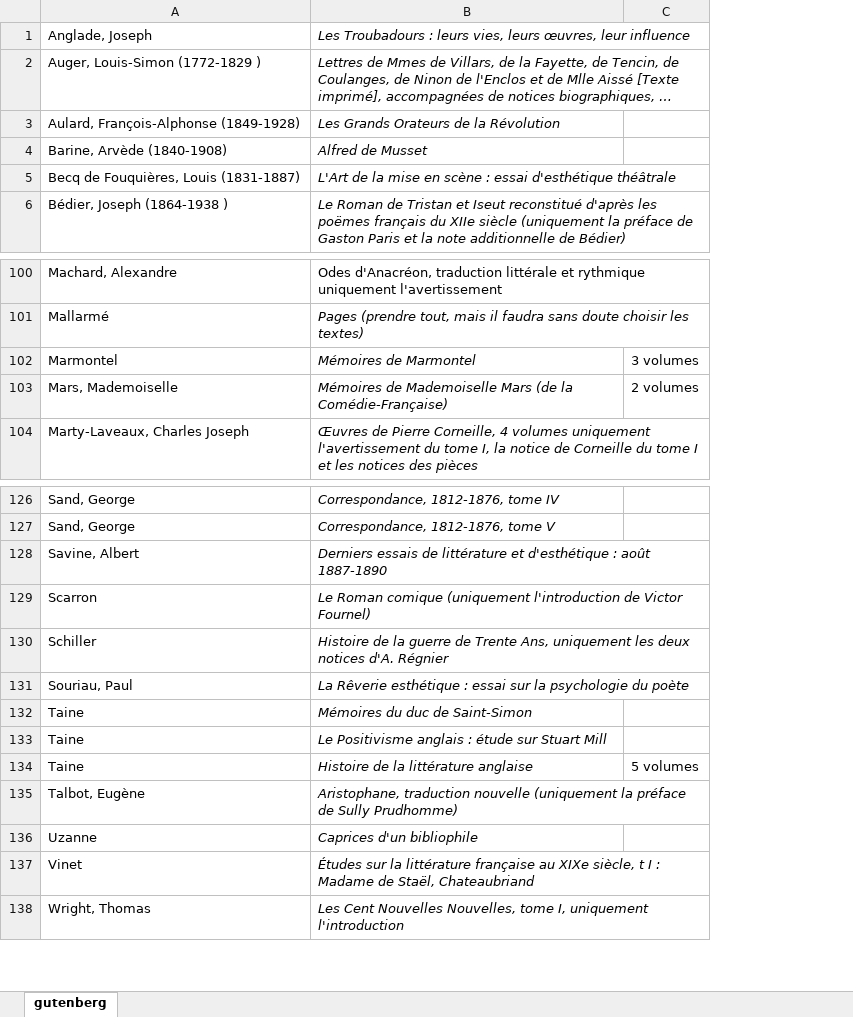
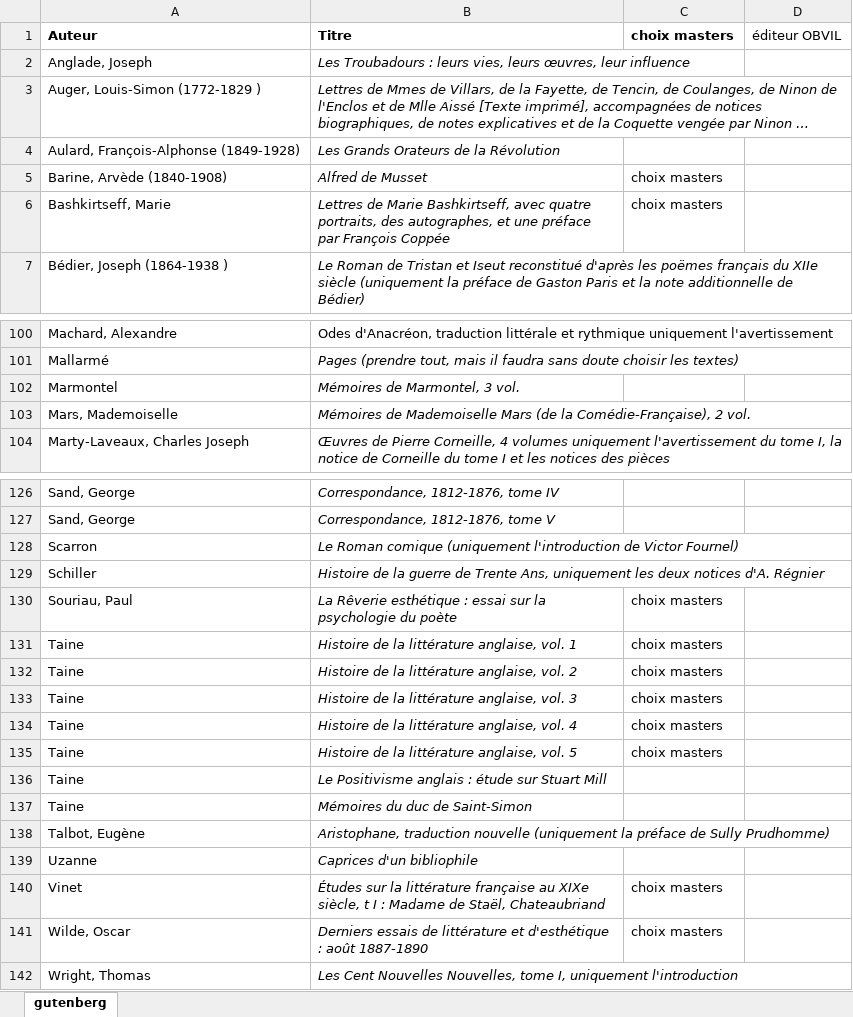
Before and after one commit to OBVIL/critique, an Excel workbook: _/gutenberg.xlsx, sheet gutenberg, drawn as a sheet; only a part is shown, gaps mark what is left out; long unchanged cells end in …; values as stored, in another font and other column widths than the file's, no borders; removed rows and columns are numbered as before the commit, all else as after; the diff covers the shown part only; the diff names each change by its address in the sheet, - before the commit and + after, or states it on an @@ line.

```diff
--- a/_/gutenberg.xlsx (sheet gutenberg)
+++ b/_/gutenberg.xlsx (sheet gutenberg)
-column C, rows 102-103: 3 volumes | 2 volumes
+column C, row 5: choix masters; row 130: choix masters; row 140: choix masters
+column D, empty
+row 1: Auteur | Titre | choix masters | éditeur OBVIL
-row 5: Becq de Fouquières, Louis (1831-1887) | L'Art de la mise en scène : essai d'esthétique théâtrale
+row 6: Bashkirtseff, Marie | Lettres de Marie Bashkirtseff, avec quatre portraits, des autographes, et une préface par François Coppée | choix masters
-B102: Mémoires de Marmontel
+B102: Mémoires de Marmontel, 3 vol.
-B103: …(de la Comédie-Française)
+B103: …(de la Comédie-Française), 2 vol.
-row 128: Savine, Albert | Derniers essais de littérature et d'esthétique : août 1887-1890
+row 131: Taine | Histoire de la littérature anglaise, vol. 1 | choix masters
+row 132: Taine | Histoire de la littérature anglaise, vol. 2 | choix masters
+row 133: Taine | Histoire de la littérature anglaise, vol. 3 | choix masters
+row 134: Taine | Histoire de la littérature anglaise, vol. 4 | choix masters
+row 135: Taine | Histoire de la littérature anglaise, vol. 5 | choix masters
@@ row 133 moved to row 136: Taine @@
-row 134: Taine | Histoire de la littérature anglaise | 5 volumes
+row 141: Wilde, Oscar | Derniers essais de littérature et d'esthétique : août 1887-1890 | choix masters
```
Also changed, not shown: 1 removed row, 24 moved rows and 1 edited cell elsewhere in this sheet.
